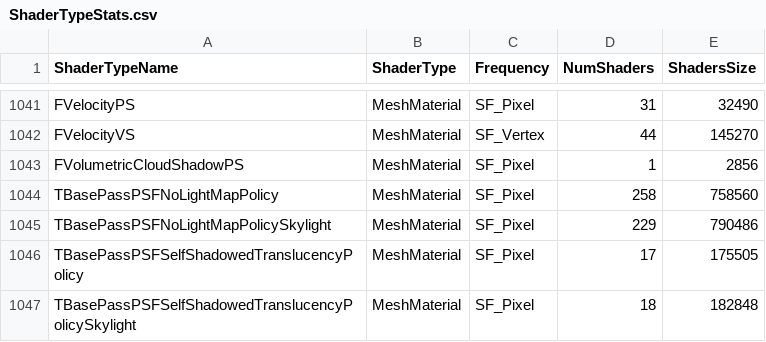
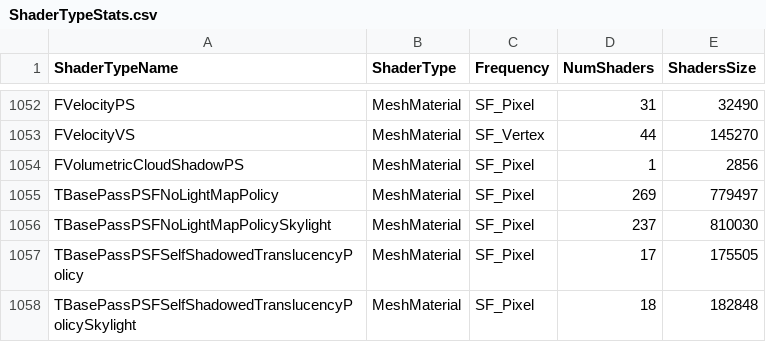
Before and after one commit to lledesma088-cosmic/Multiplataformas_NoeliayLuciana, a CSV file: Ledesma_Roberto_TP2/Saved/ShaderDebugInfo/PCD3D_SM5/ShaderTypeStats.csv, drawn as a sheet; only a part is shown, gaps mark what is left out; the diff covers the shown part only.

```diff
--- a/Ledesma_Roberto_TP2/Saved/ShaderDebugInfo/PCD3D_SM5/ShaderTypeStats.csv
+++ b/Ledesma_Roberto_TP2/Saved/ShaderDebugInfo/PCD3D_SM5/ShaderTypeStats.csv
@@ -1043,4 +1054,4 @@
 "FVolumetricCloudShadowPS","MeshMaterial","SF_Pixel","1","2856"
-"TBasePassPSFNoLightMapPolicy","MeshMaterial","SF_Pixel","258","758560"
-"TBasePassPSFNoLightMapPolicySkylight","MeshMaterial","SF_Pixel","229","790486"
+"TBasePassPSFNoLightMapPolicy","MeshMaterial","SF_Pixel","269","779497"
+"TBasePassPSFNoLightMapPolicySkylight","MeshMaterial","SF_Pixel","237","810030"
 "TBasePassPSFSelfShadowedTranslucencyPolicy","MeshMaterial","SF_Pixel","17","175505"
```
Also changed, not shown: 11 added rows and 8 edited cells elsewhere in this file, Ledesma_Roberto_TP2/Saved/ShaderDebugInfo/PCD3D_SM6/ShaderTypeStats.csv, 17 other files.
